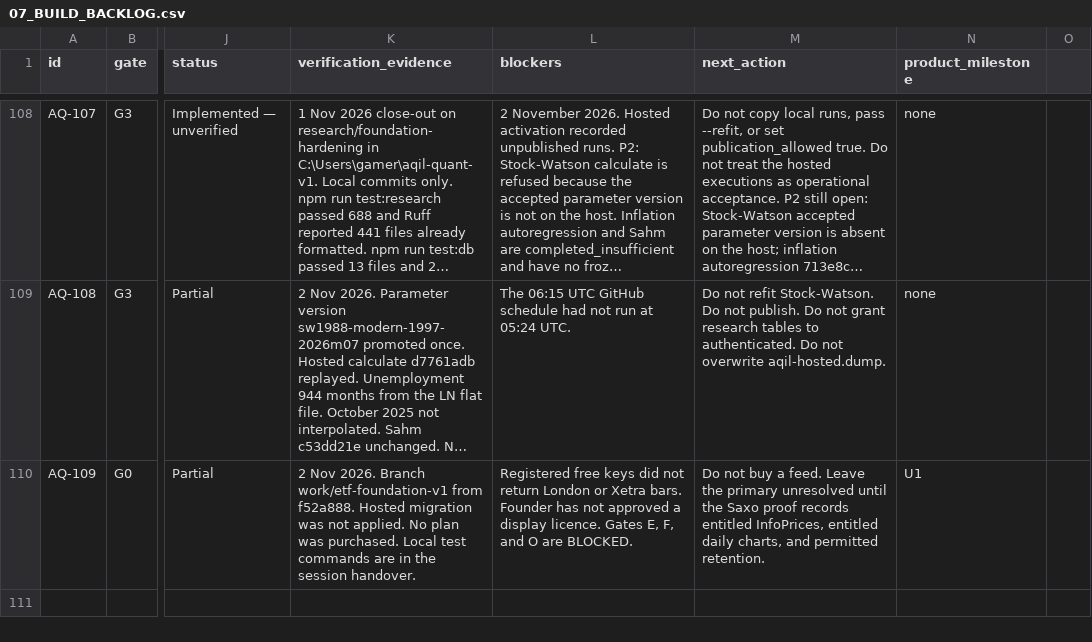
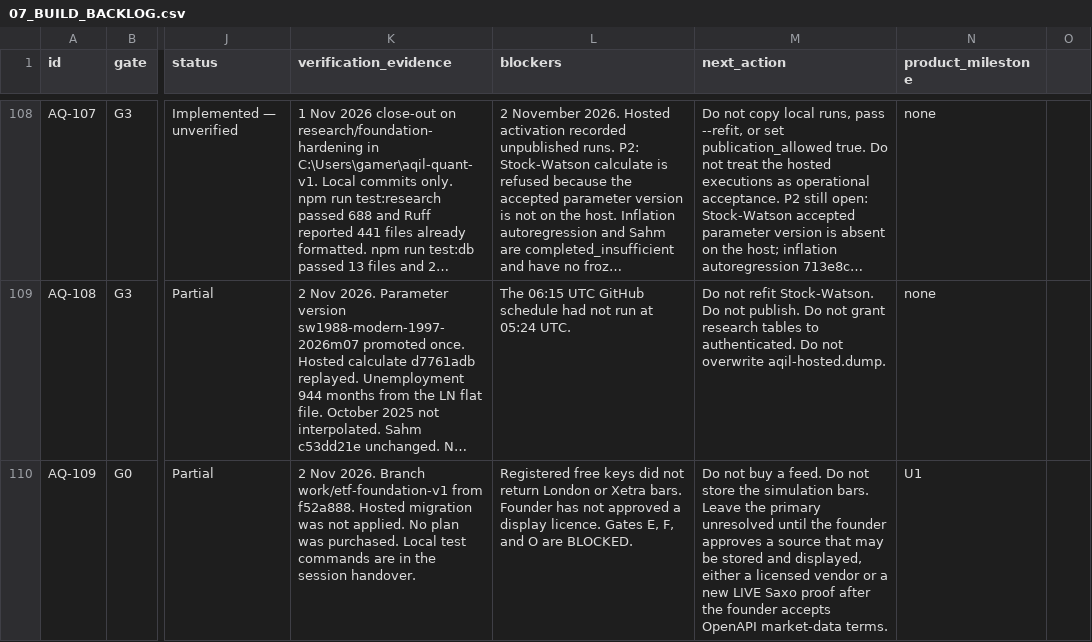
Before and after one commit to samjkitchin-debug/aqil, a CSV file: docs/07_BUILD_BACKLOG.csv, drawn as a sheet; only a part is shown, gaps mark what is left out; long unchanged cells end in …; the diff names each change by its address in the sheet, - before the commit and + after, or states it on an @@ line.

Commit message:
Record that the Saxo proof leaves the price source unresolved.
The 24-hour token is simulation and the earlier LIVE session was not entitled, so those figures stay out of instruments.

```diff
--- a/docs/07_BUILD_BACKLOG.csv
+++ b/docs/07_BUILD_BACKLOG.csv
-M110 (next_action): …a feed. Leave the primary unresolved until the Saxo proof records entitled InfoPrices, entitled daily charts, and permitted retention.
+M110 (next_action): …a feed. Do not store the simulation bars. Leave the primary unresolved until the founder approves a source that may be stored and displayed, either a licensed vendor or a new LIVE Saxo proof after the founder accepts OpenAPI market-data terms.
```
Also changed, not shown: 7 other files.
